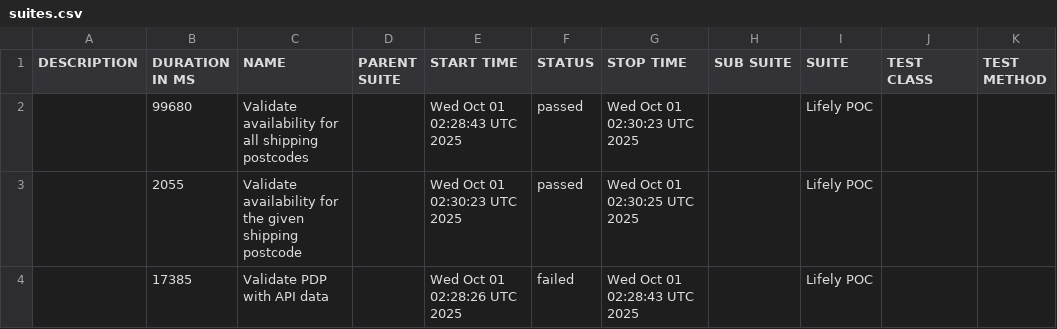
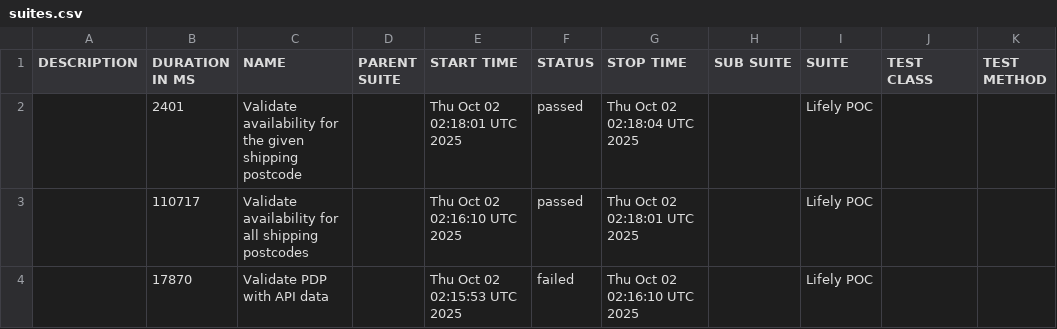
Before and after one commit to Het0603/E-Living, a CSV file: data/suites.csv, drawn as a sheet.

```diff
--- a/data/suites.csv
+++ b/data/suites.csv
@@ -1,4 +1,4 @@
 "DESCRIPTION","DURATION IN MS","NAME","PARENT SUITE","START TIME","STATUS","STOP TIME","SUB SUITE","SUITE","TEST CLASS","TEST METHOD"
-"","99680","Validate availability for all shipping postcodes","","Wed Oct 01 02:28:43 UTC 2025","passed","Wed Oct 01 02:30:23 UTC 2025","","Lifely POC","",""
-"","2055","Validate availability for the given shipping postcode","","Wed Oct 01 02:30:23 UTC 2025","passed","Wed Oct 01 02:30:25 UTC 2025","","Lifely POC","",""
-"","17385","Validate PDP with API data","","Wed Oct 01 02:28:26 UTC 2025","failed","Wed Oct 01 02:28:43 UTC 2025","","Lifely POC","",""
+"","2401","Validate availability for the given shipping postcode","","Thu Oct 02 02:18:01 UTC 2025","passed","Thu Oct 02 02:18:04 UTC 2025","","Lifely POC","",""
+"","110717","Validate availability for all shipping postcodes","","Thu Oct 02 02:16:10 UTC 2025","passed","Thu Oct 02 02:18:01 UTC 2025","","Lifely POC","",""
+"","17870","Validate PDP with API data","","Thu Oct 02 02:15:53 UTC 2025","failed","Thu Oct 02 02:16:10 UTC 2025","","Lifely POC","",""
```
Also changed, not shown: 25 other files.
